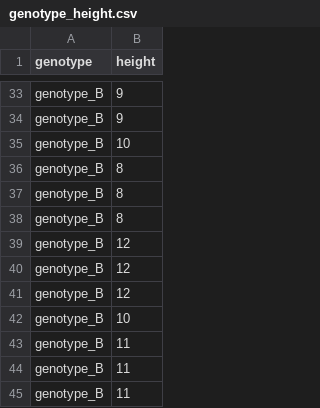
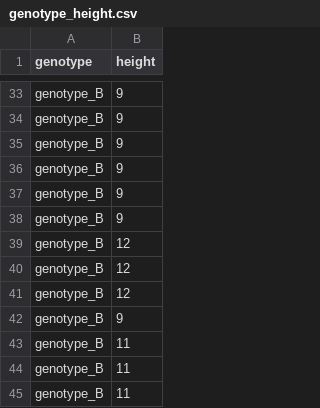
Before and after one commit to reneshbedre/reneshbedre.github.io, a CSV file: assets/posts/mann_whitney/genotype_height.csv, drawn as a sheet; only a part is shown, gaps mark what is left out.

Commit message:
updated

```diff
--- a/assets/posts/mann_whitney/genotype_height.csv
+++ b/assets/posts/mann_whitney/genotype_height.csv
@@ -34,6 +34,6 @@ genotype_B,9
 genotype_B,9
-genotype_B,10
-genotype_B,8
-genotype_B,8
-genotype_B,8
+genotype_B,9
+genotype_B,9
+genotype_B,9
+genotype_B,9
 genotype_B,12
@@ -41,3 +41,3 @@ genotype_B,12
 genotype_B,12
-genotype_B,10
+genotype_B,9
 genotype_B,11
```
